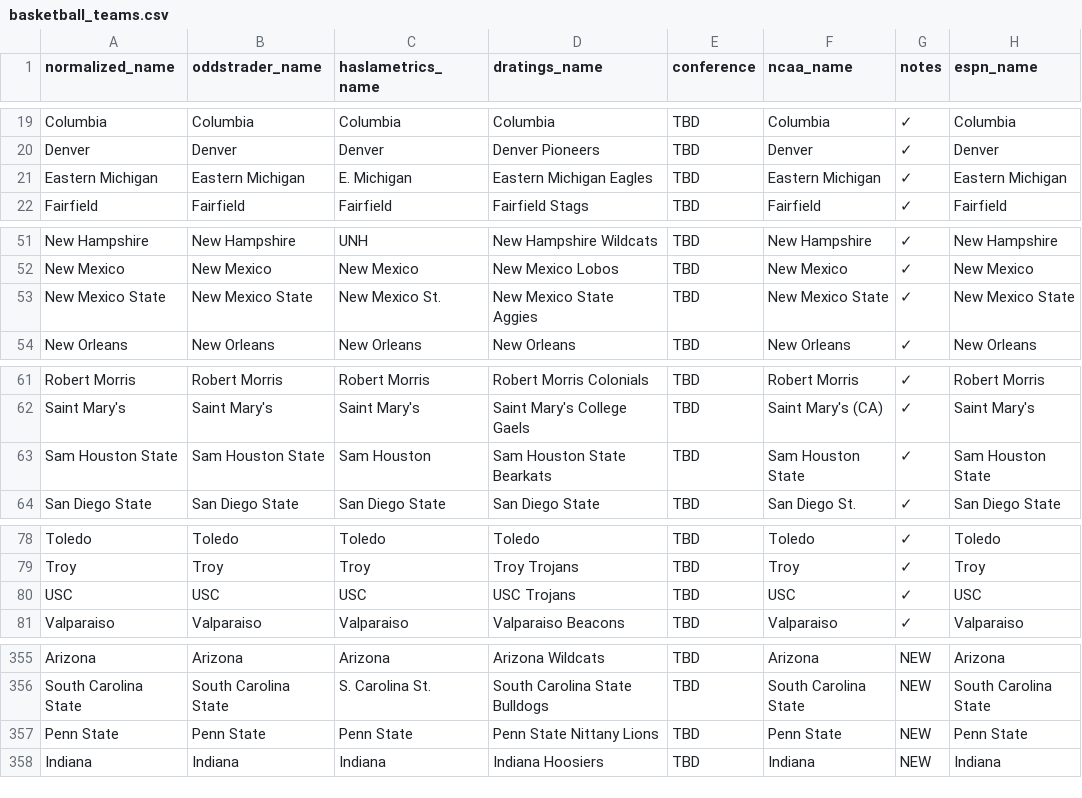
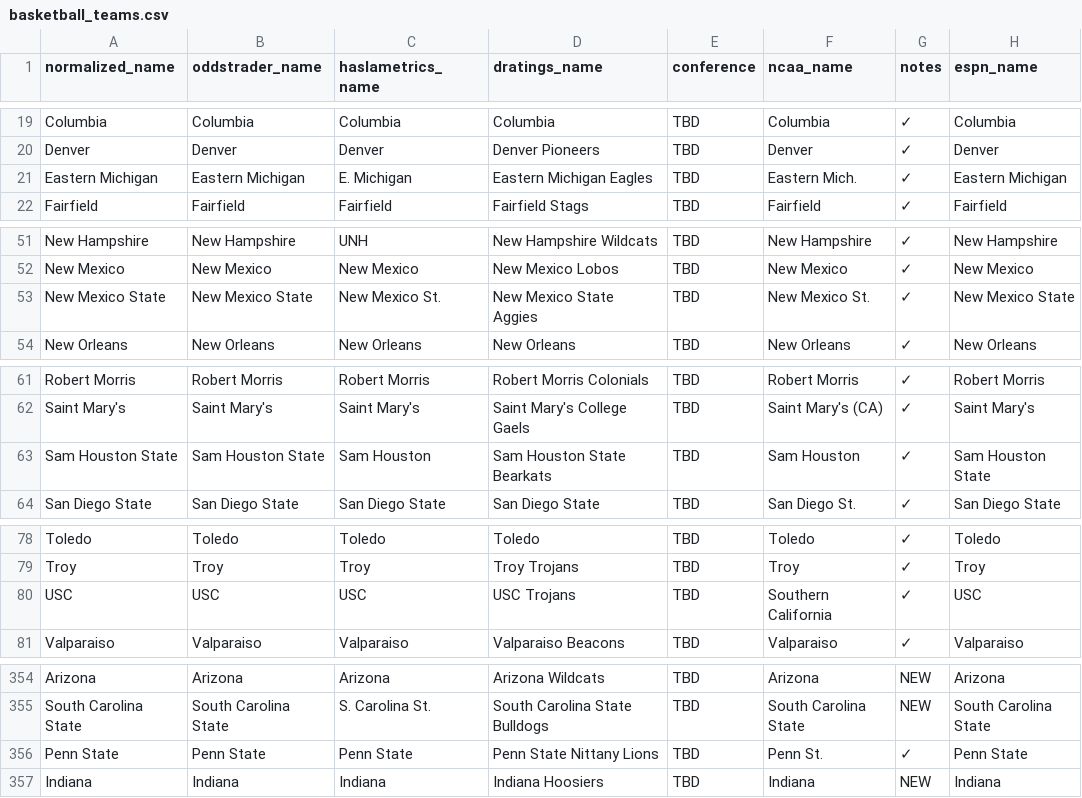
Before and after one commit to dpk1212/nhl-savant, a CSV file: public/basketball_teams.csv, drawn as a sheet; only a part is shown, gaps mark what is left out; the diff covers the shown part only.

Commit message:
Basketball CSV: Fixed NCAA API names for live scoring - All 50 games ready
NCAA name updates (column 6) to match NCAA API 'short' names:
- Fairleigh Dickinson → FDU
- Maryland-Eastern Shore → UMES
- Northern Illinois → NIU
- USC → Southern California
- Loyola Marymount → LMU (CA)
- Charleston Southern → Charleston So.
- Tennessee-Martin → UT Martin
- Western Illinois → Western Ill.
- Penn State → Penn St.
- Eastern Michigan → Eastern Mich.
- Central Michigan → Central Mich.
- New Mexico State → New Mexico St.
- Sam Houston State → Sam Houston
- Washington State → Washington St.
- Sacramento State → Sacramento St.
- Removed duplicate Penn State entry

Result: All 50 games should now match NCAA API for live scoring
Total teams: 380 (removed 1 duplicate)

```diff
--- a/public/basketball_teams.csv
+++ b/public/basketball_teams.csv
@@ -20,3 +20,3 @@ Columbia,Columbia,Columbia,Columbia,TBD,Columbia,✓,Columbia
 Denver,Denver,Denver,Denver Pioneers,TBD,Denver,✓,Denver
-Eastern Michigan,Eastern Michigan,E. Michigan,Eastern Michigan Eagles,TBD,Eastern Michigan,✓,Eastern Michigan
+Eastern Michigan,Eastern Michigan,E. Michigan,Eastern Michigan Eagles,TBD,Eastern Mich.,✓,Eastern Michigan
 Fairfield,Fairfield,Fairfield,Fairfield Stags,TBD,Fairfield,✓,Fairfield
@@ -52,3 +52,3 @@ New Hampshire,New Hampshire,UNH,New Hampshire Wildcats,TBD,New Hampshire,✓,New
 New Mexico,New Mexico,New Mexico,New Mexico Lobos,TBD,New Mexico,✓,New Mexico
-New Mexico State,New Mexico State,New Mexico St.,New Mexico State Aggies,TBD,New Mexico State,✓,New Mexico State
+New Mexico State,New Mexico State,New Mexico St.,New Mexico State Aggies,TBD,New Mexico St.,✓,New Mexico State
 New Orleans,New Orleans,New Orleans,New Orleans,TBD,New Orleans,✓,New Orleans
@@ -62,3 +62,3 @@ Robert Morris,Robert Morris,Robert Morris,Robert Morris Colonials,TBD,Robert Mor
 Saint Mary's,Saint Mary's,Saint Mary's,Saint Mary's College Gaels,TBD,Saint Mary's (CA),✓,Saint Mary's
-Sam Houston State,Sam Houston State,Sam Houston,Sam Houston State Bearkats,TBD,Sam Houston State,✓,Sam Houston State
+Sam Houston State,Sam Houston State,Sam Houston,Sam Houston State Bearkats,TBD,Sam Houston,✓,Sam Houston State
 San Diego State,San Diego State,San Diego State,San Diego State,TBD,San Diego St.,✓,San Diego State
@@ -79,3 +79,3 @@ Toledo,Toledo,Toledo,Toledo,TBD,Toledo,✓,Toledo
 Troy,Troy,Troy,Troy Trojans,TBD,Troy,✓,Troy
-USC,USC,USC,USC Trojans,TBD,USC,✓,USC
+USC,USC,USC,USC Trojans,TBD,Southern California,✓,USC
 Valparaiso,Valparaiso,Valparaiso,Valparaiso Beacons,TBD,Valparaiso,✓,Valparaiso
@@ -356,3 +355,3 @@ Arizona,Arizona,Arizona,Arizona Wildcats,TBD,Arizona,NEW,Arizona
 South Carolina State,South Carolina State,S. Carolina St.,South Carolina State Bulldogs,TBD,South Carolina State,NEW,South Carolina State
-Penn State,Penn State,Penn State,Penn State Nittany Lions,TBD,Penn State,NEW,Penn State
+Penn State,Penn State,Penn State,Penn State Nittany Lions,TBD,Penn St.,✓,Penn State
 Indiana,Indiana,Indiana,Indiana Hoosiers,TBD,Indiana,NEW,Indiana
```
Also changed, not shown: 1 removed row and 15 edited cells elsewhere in this file.
